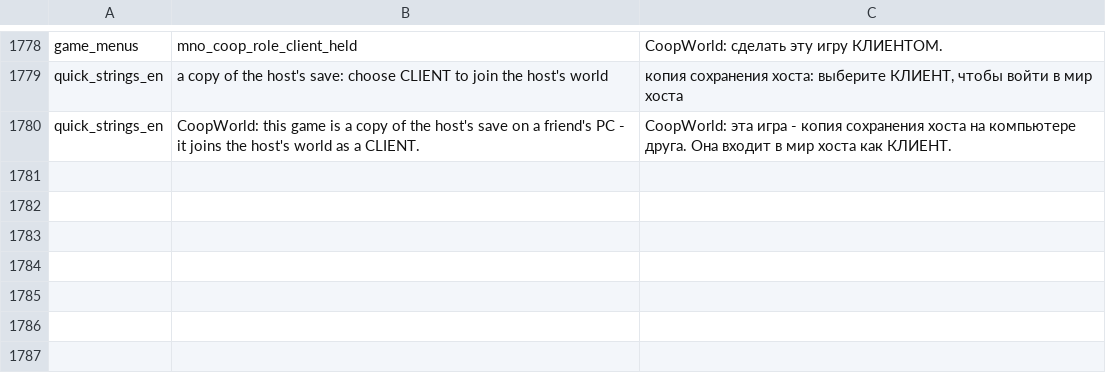
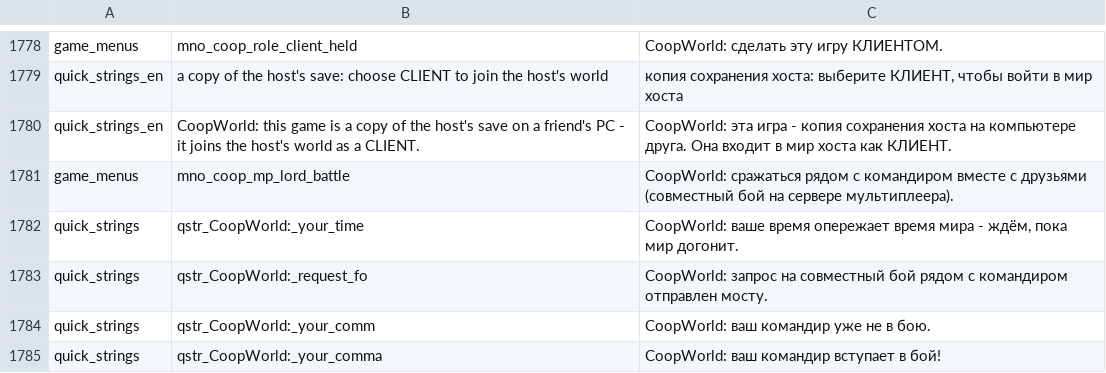
Before and after one commit to zABUz-rgb/Warband-Coop-Campaign, a CSV file: lang/ru.csv, drawn as a sheet; only a part is shown, gaps mark what is left out; the diff names each change by its address in the sheet, - before the commit and + after, or states it on an @@ line.

```diff
--- a/lang/ru.csv
+++ b/lang/ru.csv
+row 1781: game_menus | mno_coop_mp_lord_battle | CoopWorld: сражаться рядом с командиром вместе с друзьями (совместный бой на сервере мультиплеера).
+row 1782: quick_strings | qstr_CoopWorld:_your_time | CoopWorld: ваше время опережает время мира - ждём, пока мир догонит.
+row 1783: quick_strings | qstr_CoopWorld:_request_fo | CoopWorld: запрос на совместный бой рядом с командиром отправлен мосту.
+row 1784: quick_strings | qstr_CoopWorld:_your_comm | CoopWorld: ваш командир уже не в бою.
+row 1785: quick_strings | qstr_CoopWorld:_your_comma | CoopWorld: ваш командир вступает в бой!
```
Also changed, not shown: 13 other files.
